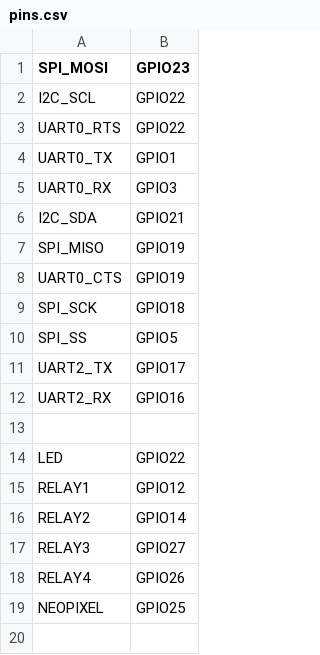
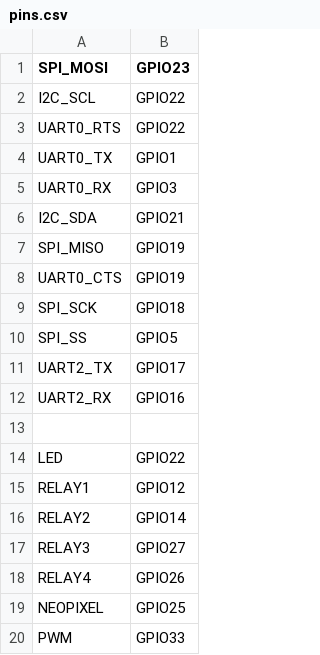
Before and after one commit to oliver-joos/wlan-relays, a CSV file: boards/ESP32_DEVKIT/pins.csv, drawn as a sheet; the diff names each change by its address in the sheet, - before the commit and + after, or states it on an @@ line.

Commit message:
Add POST /api/pwms for PWM and a slider to example HTML
The example uses pin "PWM". See pins.csv of your board!

```diff
--- a/boards/ESP32_DEVKIT/pins.csv
+++ b/boards/ESP32_DEVKIT/pins.csv
+row 20: PWM | GPIO33
```
Also changed, not shown: boards/ESP32_LOLIN32_LITE/pins.csv, 4 other files.
